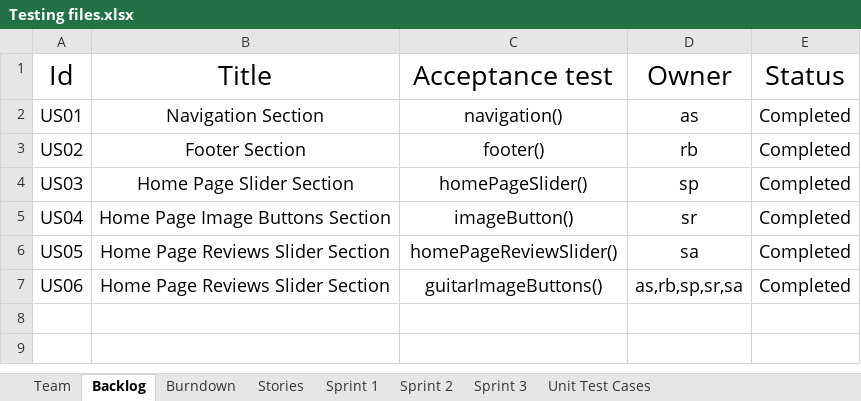
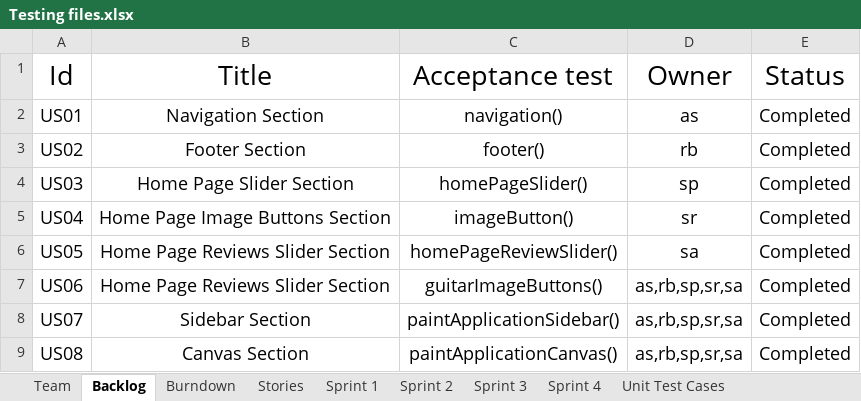
Before and after one commit to akshay-sahasrabuddhe/agile-army, an Excel workbook: Testing files.xlsx, sheet Backlog, drawn as a sheet; values as stored, in another font and other column widths than the file's, no borders; charts and pictures not drawn; the diff names each change by its address in the sheet, - before the commit and + after, or states it on an @@ line.

```diff
--- a/Testing files.xlsx (sheet Backlog)
+++ b/Testing files.xlsx (sheet Backlog)
+sheet tab: Sprint 4
+row 8: US07 | Sidebar Section | paintApplicationSidebar() | as,rb,sp,sr,sa | Completed
+row 9: US08 | Canvas Section | paintApplicationCanvas() | as,rb,sp,sr,sa | Completed
```
Also changed, not shown: sheet Unit Test Cases, sheet Stories, sheet Sprint 3, sheet Burndown, charts or pictures.
